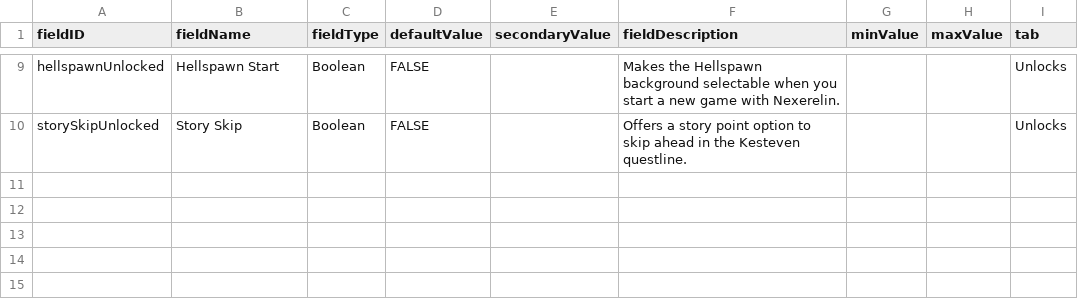
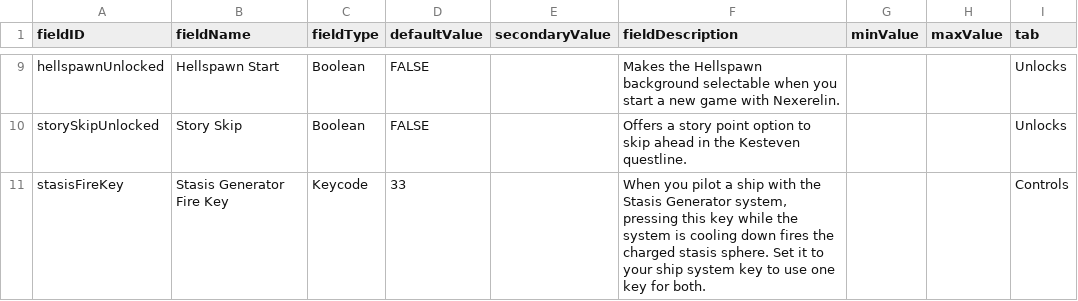
Before and after one commit to SirHartley/Lost.Sector, a CSV file: data/config/LunaSettings.csv, drawn as a sheet; only a part is shown, gaps mark what is left out; the diff names each change by its address in the sheet, - before the commit and + after, or states it on an @@ line.

```diff
--- a/data/config/LunaSettings.csv
+++ b/data/config/LunaSettings.csv
+row 11: stasisFireKey | Stasis Generator Fire Key | Keycode | 33 |  | When you pilot a ship with the Stasis Generator system, pressing this key while the system is cooling down fires the charged stasis sphere. Set it to your ship system key to use one key for both. |  |  | Controls
```
Also changed, not shown: 4 other files.
